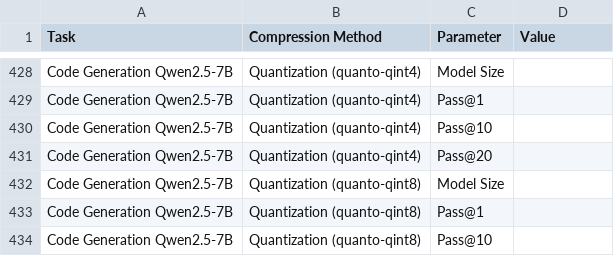
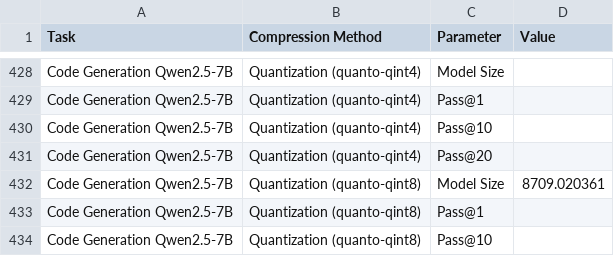
Before and after one commit to giordanoDaloisio/CodeXGLUE, a CSV file: analysis/experiment_values.csv, drawn as a sheet; only a part is shown, gaps mark what is left out.

```diff
--- a/analysis/experiment_values.csv
+++ b/analysis/experiment_values.csv
@@ -431,3 +431,3 @@ Code Generation Qwen2.5-7B,Quantization (quanto-qint4),Pass@10,
 Code Generation Qwen2.5-7B,Quantization (quanto-qint4),Pass@20,
-Code Generation Qwen2.5-7B,Quantization (quanto-qint8),Model Size,
+Code Generation Qwen2.5-7B,Quantization (quanto-qint8),Model Size,8709.020361
 Code Generation Qwen2.5-7B,Quantization (quanto-qint8),Pass@1,
```
Also changed, not shown: 9 other files.
